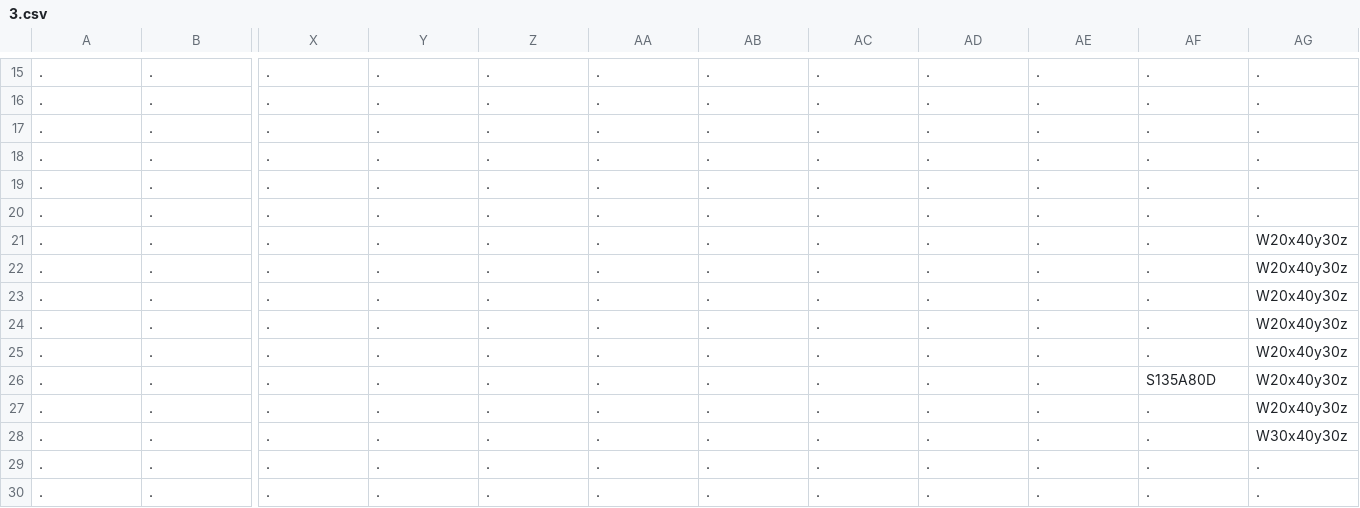
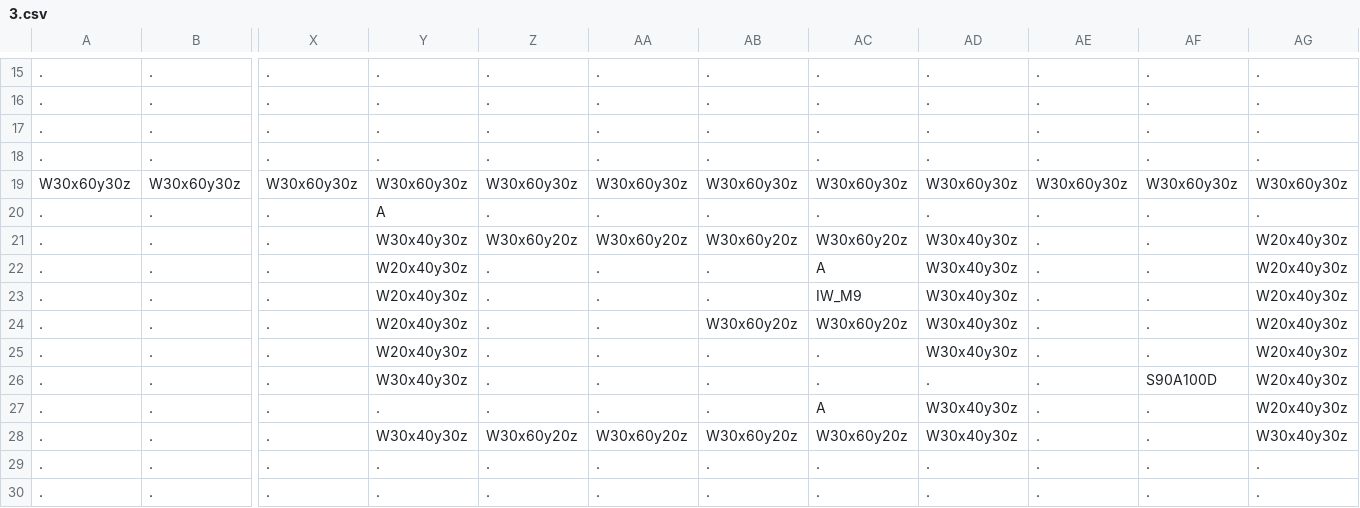
Before and after one commit to Auranapse/Studio-Project-3---Potato-Locomotive, a CSV file: Life/GameData/Maps/3.csv, drawn as a sheet; only a part is shown, gaps mark what is left out; removed rows and columns are numbered as before the commit, all else as after; rows hold the shown columns only; the diff names each change by its address in the sheet, - before the commit and + after, or states it on an @@ line.

```diff
--- a/Life/GameData/Maps/3.csv
+++ b/Life/GameData/Maps/3.csv
-row 19: . | . | . | . | . | . | . | . | . | . | . | .
+row 19: W30x60y30z | W30x60y30z | W30x60y30z | W30x60y30z | W30x60y30z | W30x60y30z | W30x60y30z | W30x60y30z | W30x60y30z | W30x60y30z | W30x60y30z | W30x60y30z
-Y20: .
+Y20: A
-Y21: .
+Y21: W30x40y30z
-Z21: .
+Z21: W30x60y20z
-AA21: .
+AA21: W30x60y20z
-AB21: .
+AB21: W30x60y20z
-AC21: .
+AC21: W30x60y20z
-AD21:AD25: .
+AD21:AD25: W30x40y30z
-Y22:Y25: .
+Y22:Y25: W20x40y30z
-AC22: .
+AC22: A
-AC23: .
+AC23: IW_M9
-AB24: .
+AB24: W30x60y20z
-AC24: .
+AC24: W30x60y20z
-Y26: .
+Y26: W30x40y30z
-AF26: S135A80D
+AF26: S90A100D
-AC27: .
+AC27: A
-AD27:AD28: .
+AD27:AD28: W30x40y30z
-Y28: .
+Y28: W30x40y30z
-Z28: .
+Z28: W30x60y20z
-AA28: .
+AA28: W30x60y20z
-AB28: .
+AB28: W30x60y20z
-AC28: .
+AC28: W30x60y20z
```
Also changed, not shown: 8 other files.
